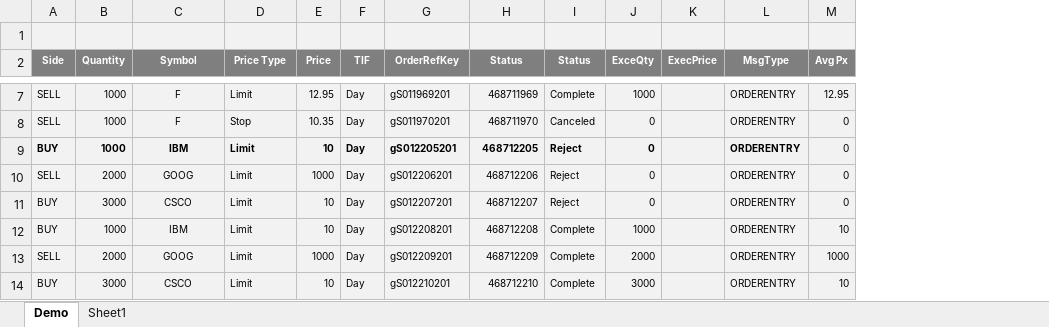
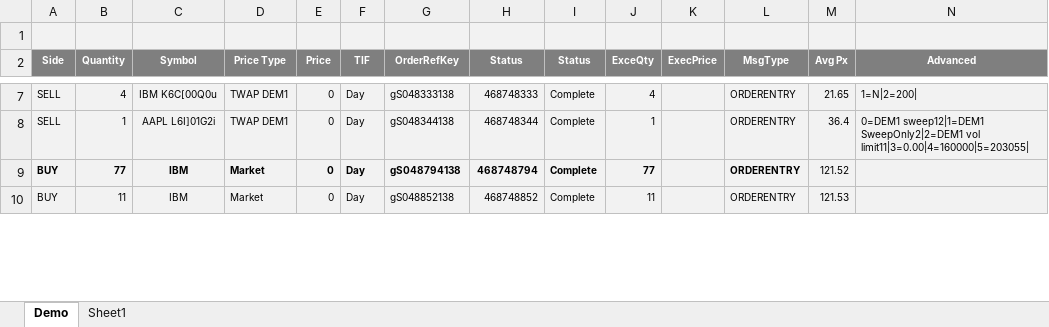
Before and after one commit to LSEG-API-Samples/Example.REDI.VB.ExcelExamples, an Excel workbook: Message Subscriber.xlsm, sheet Demo, drawn as a sheet; only a part is shown, gaps mark what is left out; values as stored, in another font and other column widths than the file's, no borders; charts and pictures not drawn; removed rows and columns are numbered as before the commit, all else as after; the diff covers the shown part only; the diff names each change by its address in the sheet, - before the commit and + after, or states it on an @@ line.

```diff
--- a/Message Subscriber.xlsm (sheet Demo)
+++ b/Message Subscriber.xlsm (sheet Demo)
+column N (Advanced), row 7: 1=N|2=200|
-B7 (Quantity): 1000
+B7 (Quantity): 4
-C7 (Symbol): F
+C7 (Symbol): IBM K6C[00Q0u
-D7 (Price Type): Limit
+D7 (Price Type): TWAP DEM1
-E7 (Price): 12.95
+E7 (Price): 0
-G7 (OrderRefKey): gS011969201
+G7 (OrderRefKey): gS048333138
-H7 (Status): 468711969
+H7 (Status): 468748333
-J7 (ExceQty): 1000
+J7 (ExceQty): 4
-M7 (Avg Px): 12.95
+M7 (Avg Px): 21.65
-row 8: SELL | 1000 | F | Stop | 10.35 | Day | gS011970201 | 468711970 | Canceled | 0 |  | ORDERENTRY | 0
+row 8: SELL | 1 | AAPL L6I]01G2i | TWAP DEM1 | 0 | Day | gS048344138 | 468748344 | Complete | 1 |  | ORDERENTRY | 36.4 | 0=DEM1 sweep12|1=DEM1 SweepOnly2|2=DEM1 vol limit11|3=0.00|4=160000|5=203055
-B9 (Quantity): 1000
+B9 (Quantity): 77
-D9 (Price Type): Limit
+D9 (Price Type): Market
-E9 (Price): 10
+E9 (Price): 0
-G9 (OrderRefKey): gS012205201
+G9 (OrderRefKey): gS048794138
-H9 (Status): 468712205
+H9 (Status): 468748794
-I9 (Status): Reject
+I9 (Status): Complete
-J9 (ExceQty): 0
+J9 (ExceQty): 77
-M9 (Avg Px): 0
+M9 (Avg Px): 121.52
-row 10: SELL | 2000 | GOOG | Limit | 1000 | Day | gS012206201 | 468712206 | Reject | 0 |  | ORDERENTRY | 0
-row 11: BUY | 3000 | CSCO | Limit | 10 | Day | gS012207201 | 468712207 | Reject | 0 |  | ORDERENTRY | 0
-B10 (Quantity): 1000
+B10 (Quantity): 11
-D10 (Price Type): Limit
+D10 (Price Type): Market
-E10 (Price): 10
+E10 (Price): 0
-G10 (OrderRefKey): gS012208201
+G10 (OrderRefKey): gS048852138
-H10 (Status): 468712208
+H10 (Status): 468748852
-J10 (ExceQty): 1000
+J10 (ExceQty): 11
-M10 (Avg Px): 10
+M10 (Avg Px): 121.53
-row 13: SELL | 2000 | GOOG | Limit | 1000 | Day | gS012209201 | 468712209 | Complete | 2000 |  | ORDERENTRY | 1000
-row 14: BUY | 3000 | CSCO | Limit | 10 | Day | gS012210201 | 468712210 | Complete | 3000 |  | ORDERENTRY | 10
```
Also changed, not shown: 5 added rows, 1 removed row and 37 edited cells elsewhere in this sheet, charts or pictures, Order Entry - Singles Batch Load (Global Equities & Futures).xlsm, Order Entry - Singles Batch Load (US Options).xlsm.
